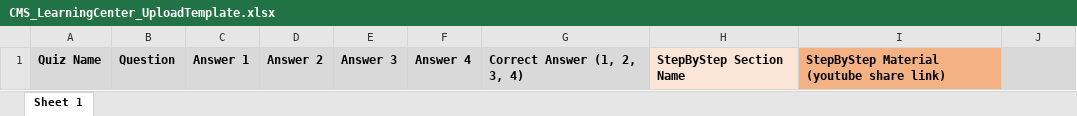
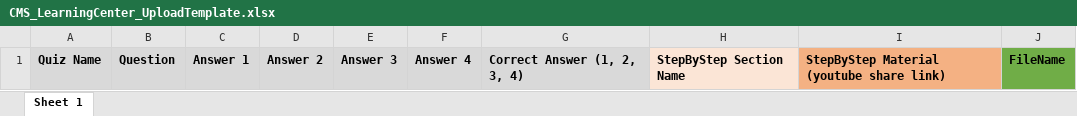
Before and after one commit to oumabaros/MyLMS, an Excel workbook: wwwroot/CMS_LearningCenter_UploadTemplate.xlsx, sheet Sheet 1, drawn as a sheet; values as stored, in another font and other column widths than the file's, no borders; the diff names each change by its address in the sheet, - before the commit and + after, or states it on an @@ line.

```diff
--- a/wwwroot/CMS_LearningCenter_UploadTemplate.xlsx (sheet Sheet 1)
+++ b/wwwroot/CMS_LearningCenter_UploadTemplate.xlsx (sheet Sheet 1)
-J1: (empty)
+J1: FileName
-J1 fill: #D9D9D9
+J1 fill: #70AD47
```
Also changed, not shown: Outdoor Training Exam.xlsx, 6 other files.
